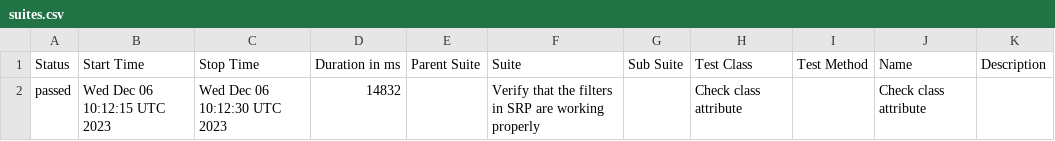
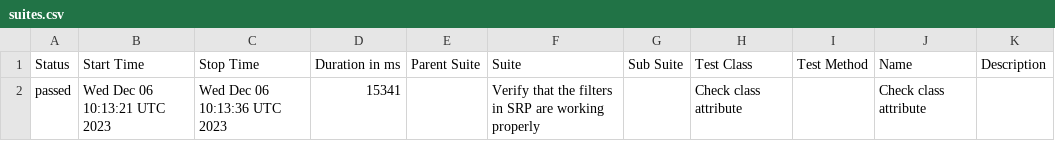
Before and after one commit to jtacopt/cucumber_java_selenium, a CSV file: mac/win/safari/latest/data/suites.csv, drawn as a sheet.

```diff
--- a/mac/win/safari/latest/data/suites.csv
+++ b/mac/win/safari/latest/data/suites.csv
@@ -1,2 +1,2 @@
 "Status","Start Time","Stop Time","Duration in ms","Parent Suite","Suite","Sub Suite","Test Class","Test Method","Name","Description"
-"passed","Wed Dec 06 10:12:15 UTC 2023","Wed Dec 06 10:12:30 UTC 2023","14832","","Verify that the filters in SRP are working properly","","Check class attribute","","Check class attribute",""
+"passed","Wed Dec 06 10:13:21 UTC 2023","Wed Dec 06 10:13:36 UTC 2023","15341","","Verify that the filters in SRP are working properly","","Check class attribute","","Check class attribute",""
```
Also changed, not shown: 16 other files.
